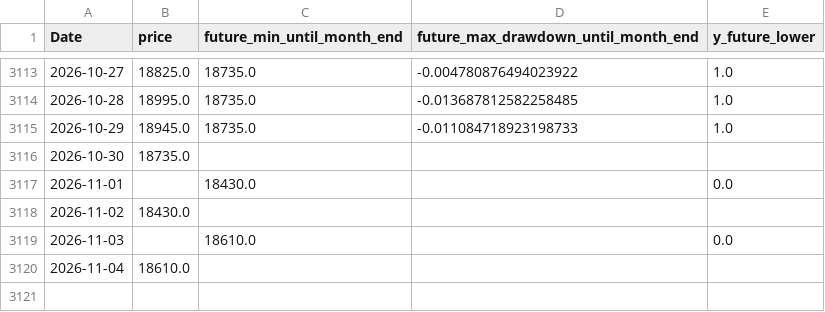
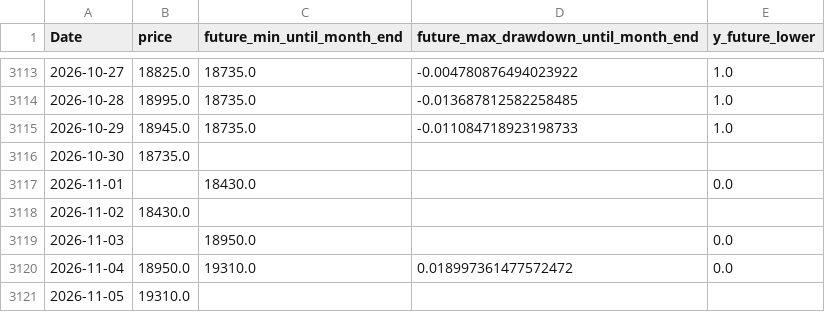
Before and after one commit to ukimotodatascience/gold-buy-timing-optimizer, a CSV file: data/target.csv, drawn as a sheet; only a part is shown, gaps mark what is left out.

```diff
--- a/data/target.csv
+++ b/data/target.csv
@@ -3118,3 +3118,4 @@
 2026-11-02,18430.0,,,
-2026-11-03,,18610.0,,0.0
-2026-11-04,18610.0,,,
+2026-11-03,,18950.0,,0.0
+2026-11-04,18950.0,19310.0,0.018997361477572472,0.0
+2026-11-05,19310.0,,,
```
Also changed, not shown: 5 other files.
